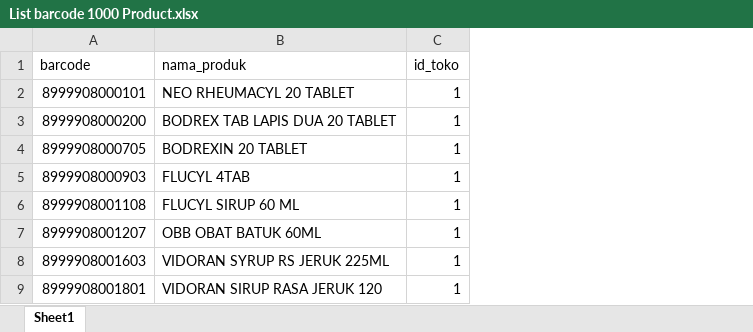
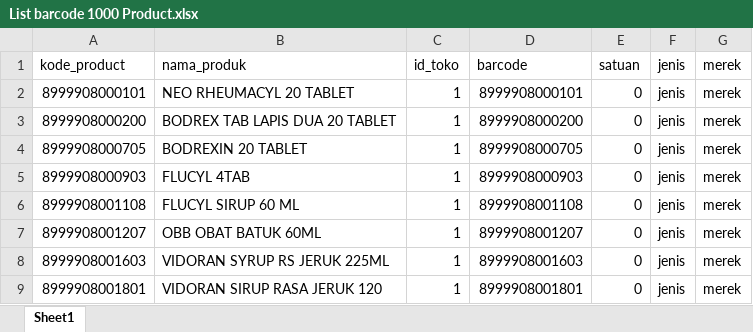
Before and after one commit to PT-ITS/backend_kasir, an Excel workbook: List barcode 1000 Product.xlsx, sheet Sheet1, drawn as a sheet; only a part is shown; values as stored, in another font and other column widths than the file's, no borders; the diff names each change by its address in the sheet, - before the commit and + after, or states it on an @@ line.

```diff
--- a/List barcode 1000 Product.xlsx (sheet Sheet1)
+++ b/List barcode 1000 Product.xlsx (sheet Sheet1)
+column D (barcode), rows 2-9: 8999908000101 | 8999908000200 | 8999908000705 | 8999908000903 | 8999908001108 | 8999908001207 | 8999908001603 | 8999908001801
+column E (satuan), rows 2-9: all 0
+column F (jenis), rows 2-9: all jenis
+column G (merek), rows 2-9: all merek
-A1: barcode
+A1: kode_product
```
Also changed, not shown: 2 other files.
